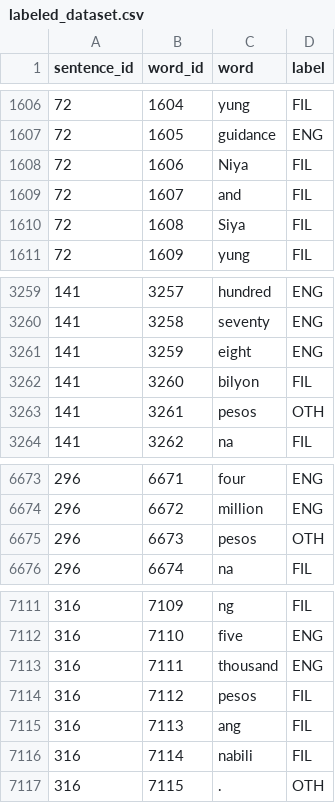
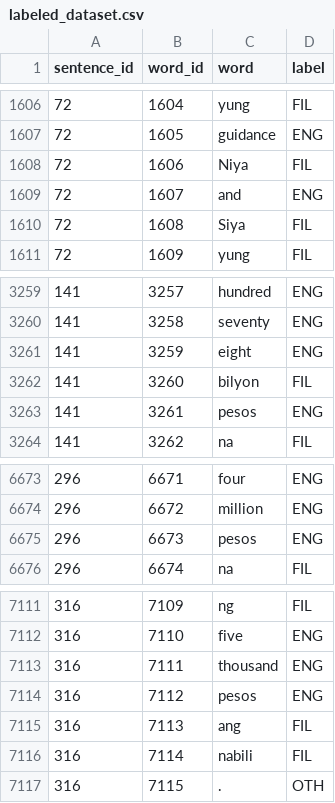
Before and after one commit to raprapchh/CSINTSY-mco02-pinoybot, a CSV file: train/labeled_dataset.csv, drawn as a sheet; only a part is shown, gaps mark what is left out.

Commit message:
Fix labels of and and pesos

```diff
--- a/train/labeled_dataset.csv
+++ b/train/labeled_dataset.csv
@@ -1608,3 +1608,3 @@ sentence_id,word_id,word,label
 72,1606,Niya,FIL
-72,1607,and,FIL
+72,1607,and,ENG
 72,1608,Siya,FIL
@@ -3262,3 +3262,3 @@ sentence_id,word_id,word,label
 141,3260,bilyon,FIL
-141,3261,pesos,OTH
+141,3261,pesos,ENG
 141,3262,na,FIL
@@ -6674,3 +6674,3 @@ sentence_id,word_id,word,label
 296,6672,million,ENG
-296,6673,pesos,OTH
+296,6673,pesos,ENG
 296,6674,na,FIL
@@ -7113,3 +7113,3 @@ sentence_id,word_id,word,label
 316,7111,thousand,ENG
-316,7112,pesos,FIL
+316,7112,pesos,ENG
 316,7113,ang,FIL
```
Also changed, not shown: 1 other file.
